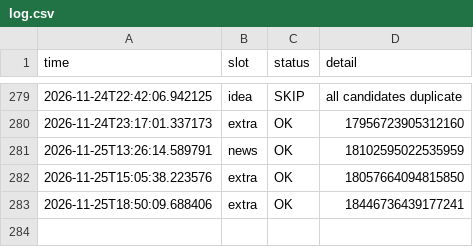
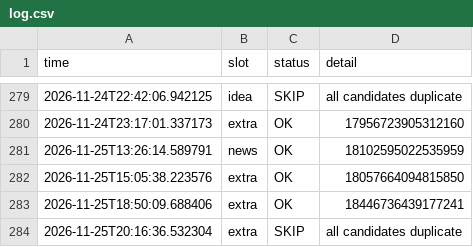
Before and after one commit to mindmeetsmachineM3/insta-automation, a CSV file: log.csv, drawn as a sheet; only a part is shown, gaps mark what is left out.

```diff
--- a/log.csv
+++ b/log.csv
@@ -283 +283,2 @@ time,slot,status,detail
 2026-11-25T18:50:09.688406,extra,OK,18446736439177241
+2026-11-25T20:16:36.532304,extra,SKIP,all candidates duplicate
```
